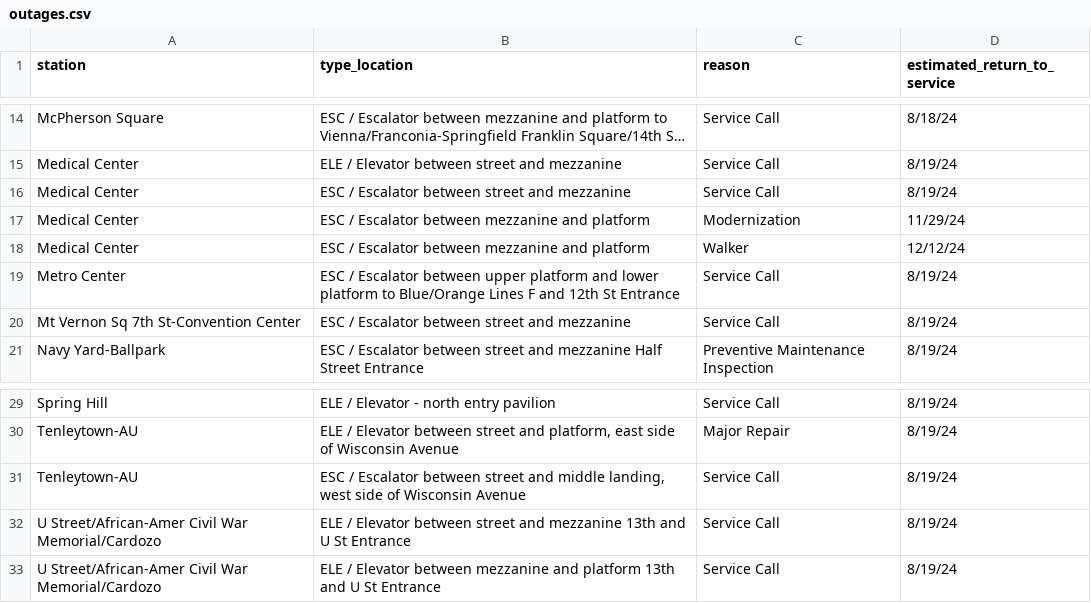
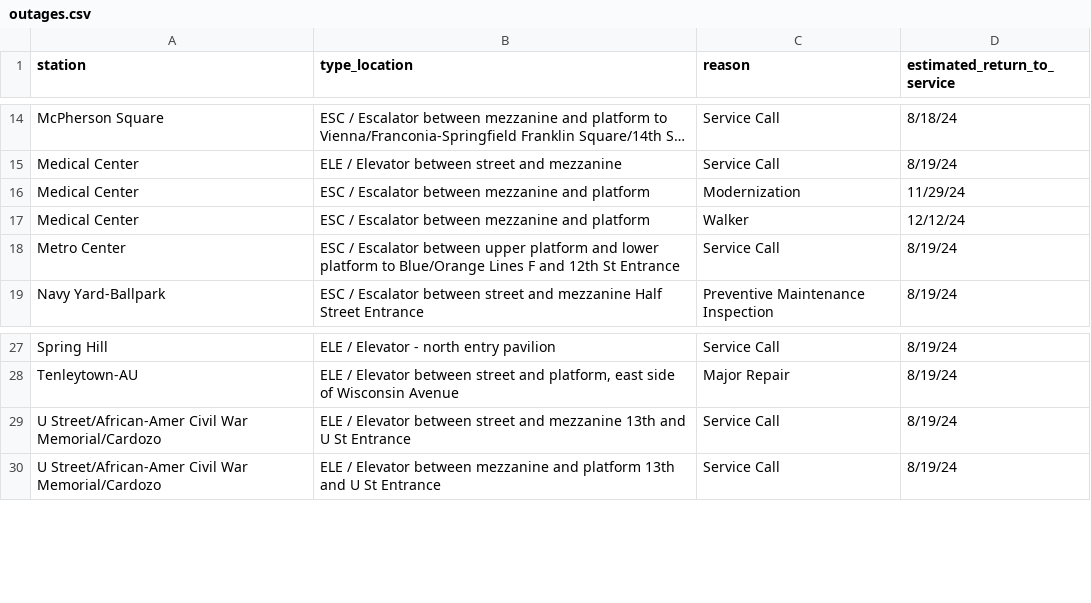
Before and after one commit to erxclau/wmata-elevators-escalators, a CSV file: outages.csv, drawn as a sheet; only a part is shown, gaps mark what is left out; long unchanged cells end in …; the diff names each change by its address in the sheet, - before the commit and + after, or states it on an @@ line.

```diff
--- a/outages.csv
+++ b/outages.csv
-row 16: Medical Center | ESC / Escalator between street and mezzanine | Service Call | 8/19/24
-row 20: Mt Vernon Sq 7th St-Convention Center | ESC / Escalator between street and mezzanine | Service Call | 8/19/24
-row 31: Tenleytown-AU | ESC / Escalator between street and middle landing, west side of Wisconsin Avenue | Service Call | 8/19/24
```
